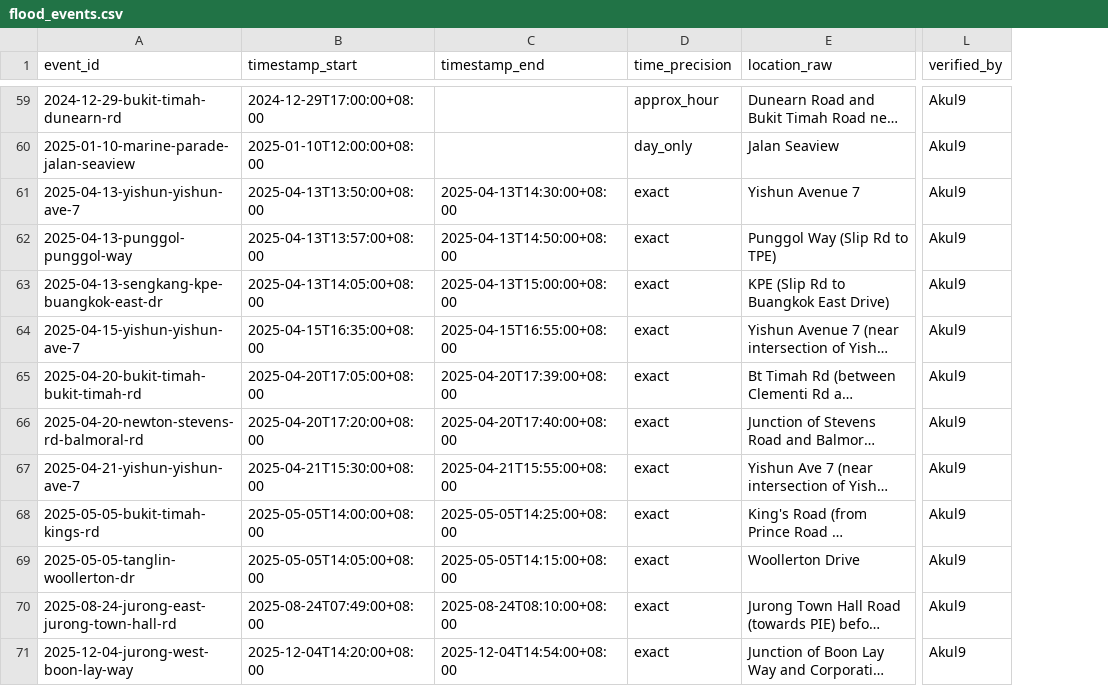
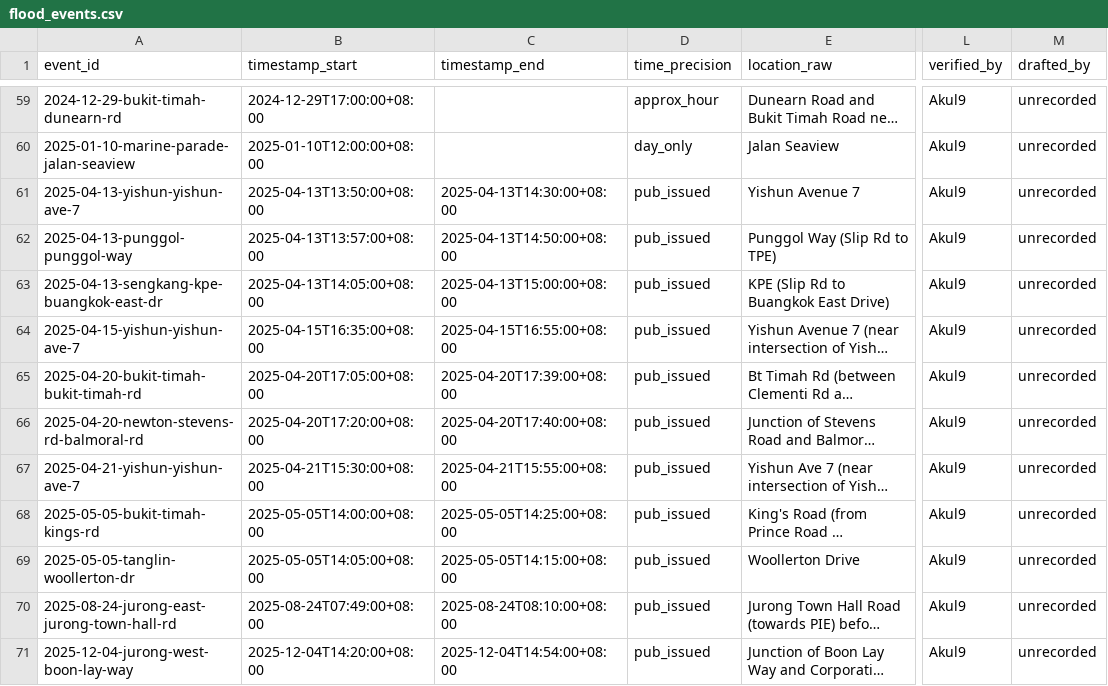
Before and after one commit to adk7712/floodsense, a CSV file: data/reference/flood_events.csv, drawn as a sheet; only a part is shown, gaps mark what is left out; long unchanged cells end in …; the diff covers the shown part only; the diff names each change by its address in the sheet, - before the commit and + after, or states it on an @@ line.

Commit message:
feat: 22 Oct team decisions - second-look caption, drafted_by, pub_issued precision, v3 model card, MIT licence
Akul agreed adk's open items on 22 Oct (handoff §0, 22 Oct table):
- Replays of 2024+ days carry a "second look" caption (replay_days.second_look_note; test).
- flood_events.csv: drafted_by column (adk 14, Akul9 12, unrecorded 66); loader and
  validate_reference reject a row whose drafter is its verifier.
- New time_precision pub_issued for the 25 rows timed by PUB's "Issued" stamp; labelled like
  exact, so no label or score changes; nothing re-scored. App shows "(PUB alert time)".
- models/model_card_v3.json from the refit summary; model_card.json stays the v1 record.
- MIT LICENSE; huey and skops recorded as MIT in README credits.
- README: radar uses Jul-Sep 2026 radar (never labels), 0-fill is training only, 92 verified.
- Handoff: decisions table, app check, Databricks compute back on 22 Oct 03:30 SGT.

```diff
--- a/data/reference/flood_events.csv
+++ b/data/reference/flood_events.csv
+column M (drafted_by), rows 59-71: all unrecorded
-D61:D71 (time_precision): exact
+D61:D71 (time_precision): pub_issued
```
Also changed, not shown: 14 edited cells elsewhere in this file, 15 other files.
